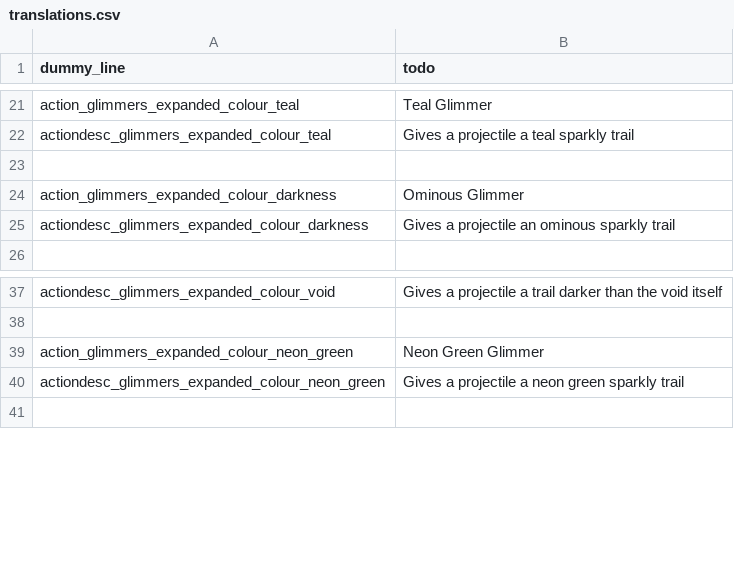
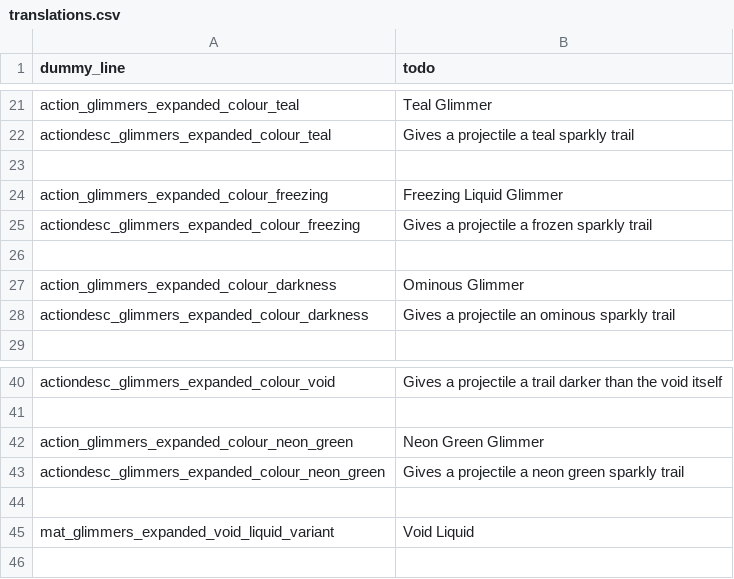
Before and after one commit to Sharpy796/GlimmersExpanded, a CSV file: translations.csv, drawn as a sheet; only a part is shown, gaps mark what is left out; the diff names each change by its address in the sheet, - before the commit and + after, or states it on an @@ line.

Commit message:
Fixed void glimmer!! Also created freezing liquid glimmer

```diff
--- a/translations.csv
+++ b/translations.csv
+row 24: action_glimmers_expanded_colour_freezing | Freezing Liquid Glimmer
+row 25: actiondesc_glimmers_expanded_colour_freezing | Gives a projectile a frozen sparkly trail
+row 26: (empty)
+row 44: (empty)
+row 45: mat_glimmers_expanded_void_liquid_variant | Void Liquid
```
Also changed, not shown: 6 other files.
